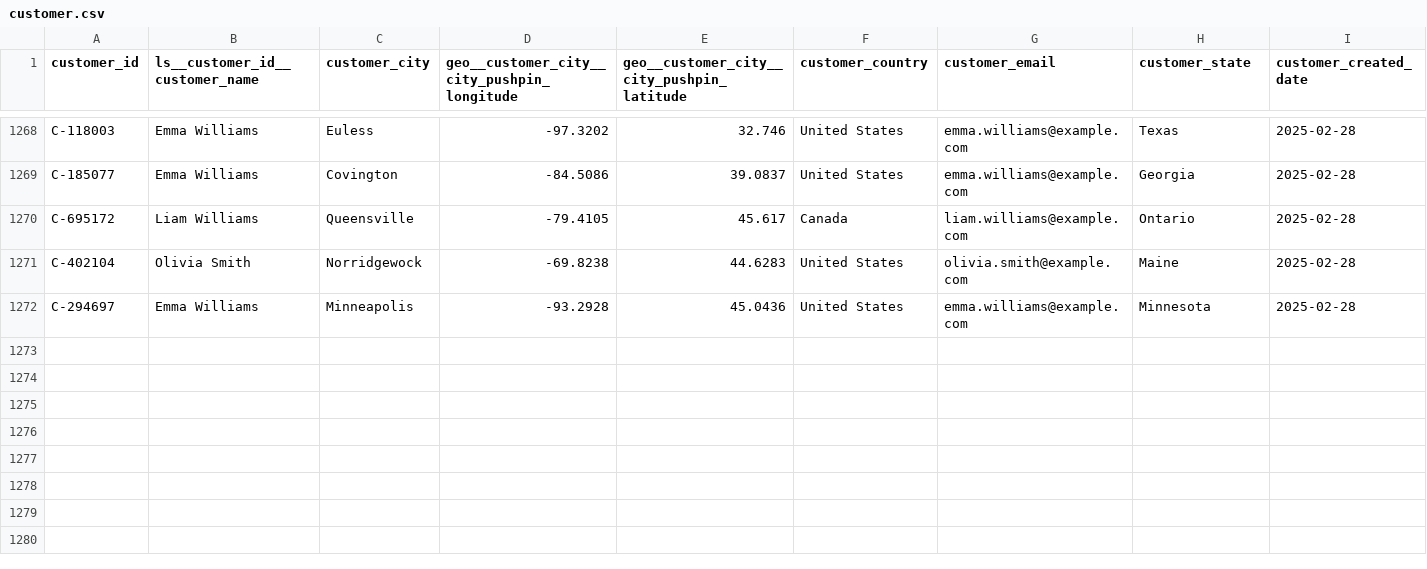
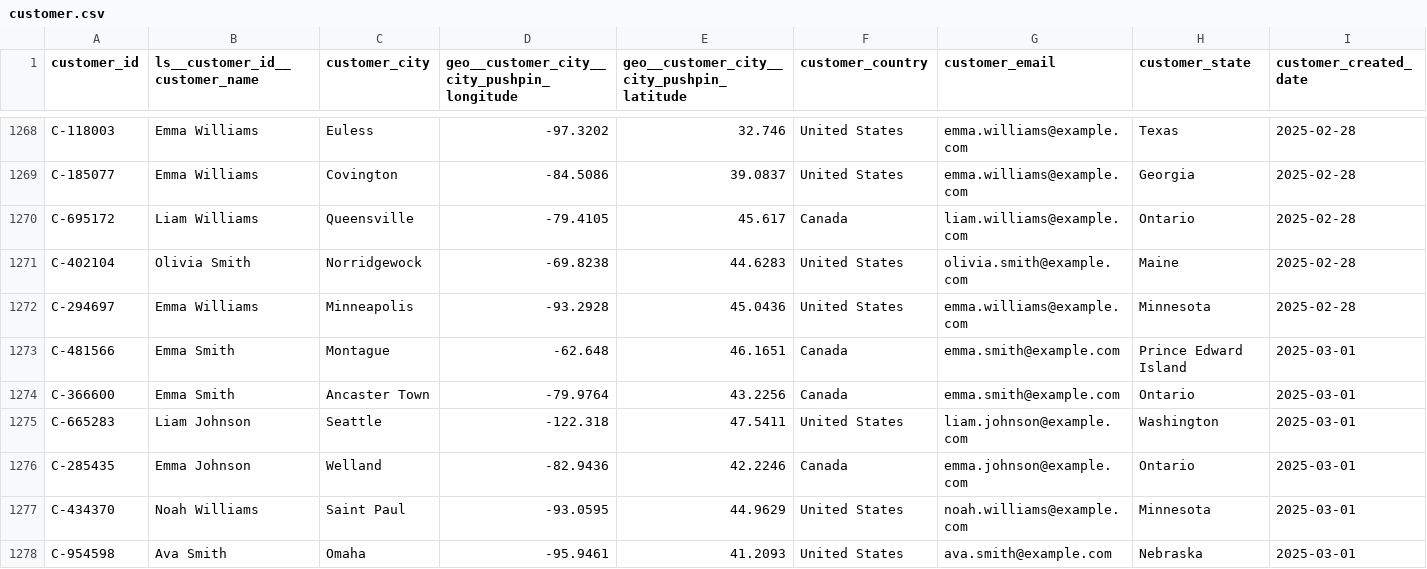
Before and after one commit to janpansky/demo_data, a CSV file: data/customer.csv, drawn as a sheet; only a part is shown, gaps mark what is left out; rows hold the shown columns only; the diff names each change by its address in the sheet, - before the commit and + after, or states it on an @@ line.

```diff
--- a/data/customer.csv
+++ b/data/customer.csv
+row 1273: C-481566 | Emma Smith | Montague | -62.648 | 46.1651 | Canada | emma.smith@example.com | Prince Edward Island | 2025-03-01
+row 1274: C-366600 | Emma Smith | Ancaster Town | -79.9764 | 43.2256 | Canada | emma.smith@example.com | Ontario | 2025-03-01
+row 1275: C-665283 | Liam Johnson | Seattle | -122.318 | 47.5411 | United States | liam.johnson@example.com | Washington | 2025-03-01
+row 1276: C-285435 | Emma Johnson | Welland | -82.9436 | 42.2246 | Canada | emma.johnson@example.com | Ontario | 2025-03-01
+row 1277: C-434370 | Noah Williams | Saint Paul | -93.0595 | 44.9629 | United States | noah.williams@example.com | Minnesota | 2025-03-01
+row 1278: C-954598 | Ava Smith | Omaha | -95.9461 | 41.2093 | United States | ava.smith@example.com | Nebraska | 2025-03-01
```
Also changed, not shown: 1 other file.
